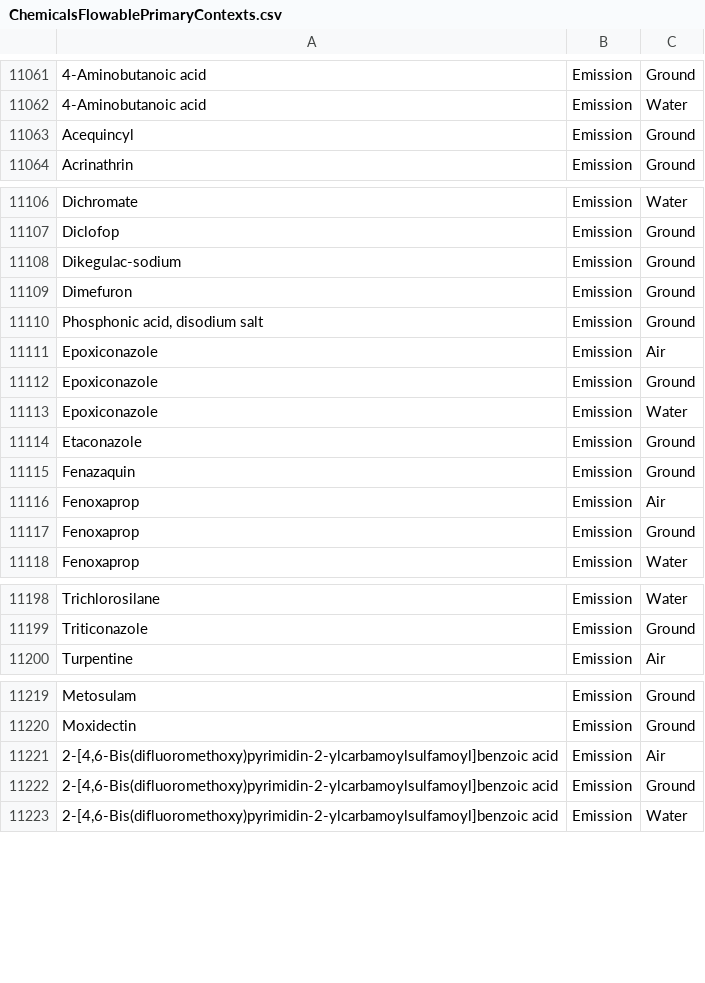
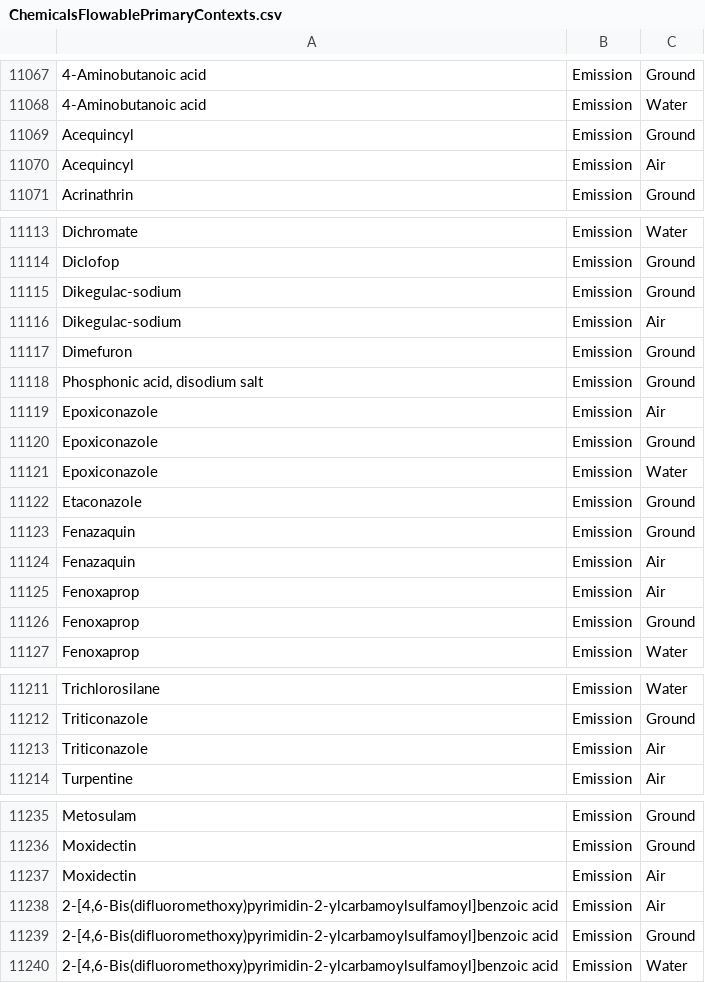
Before and after one commit to USEPA/fedelemflowlist, a CSV file: fedelemflowlist/input/ChemicalsFlowablePrimaryContexts.csv, drawn as a sheet; only a part is shown, gaps mark what is left out; the diff covers the shown part only; the diff names each change by its address in the sheet, - before the commit and + after, or states it on an @@ line.

Commit message:
Update ChemicalsFlowablePrimaryContexts.csv
updated chemical air emissions for pesticides

```diff
--- a/fedelemflowlist/input/ChemicalsFlowablePrimaryContexts.csv
+++ b/fedelemflowlist/input/ChemicalsFlowablePrimaryContexts.csv
+row 11070: Acequincyl | Emission | Air
+row 11116: Dikegulac-sodium | Emission | Air
+row 11124: Fenazaquin | Emission | Air
+row 11213: Triticonazole | Emission | Air
+row 11237: Moxidectin | Emission | Air
```
Also changed, not shown: 20 added rows elsewhere in this file.
